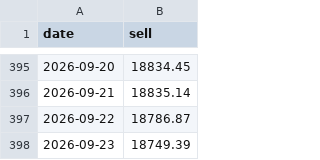
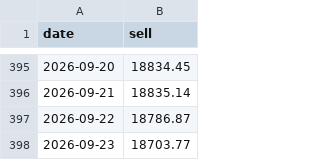
Before and after one commit to vukhanhlinhle2609/vnd-aud-transfer, a CSV file: data/vcb_aud_daily.csv, drawn as a sheet; only a part is shown, gaps mark what is left out.

```diff
--- a/data/vcb_aud_daily.csv
+++ b/data/vcb_aud_daily.csv
@@ -397,2 +397,2 @@ date,sell
 2026-09-22,18786.87
-2026-09-23,18749.39
+2026-09-23,18703.77
```
Also changed, not shown: data/market_factors.csv, data/vcb_aud_rates.csv, 1 other file.
